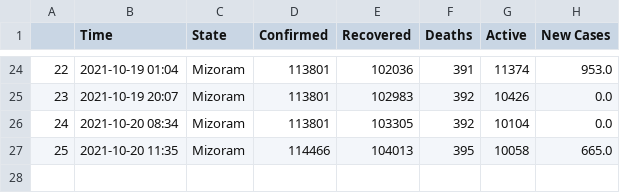
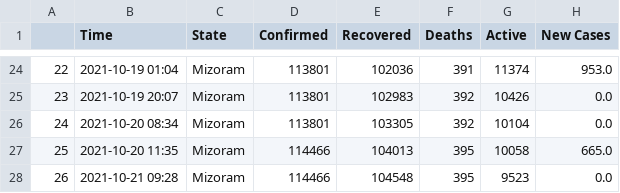
Before and after one commit to dakkshesh07/Covid19_India_Data, a CSV file: Mizoram/data-Mizoram.csv, drawn as a sheet; only a part is shown, gaps mark what is left out.

```diff
--- a/Mizoram/data-Mizoram.csv
+++ b/Mizoram/data-Mizoram.csv
@@ -27 +27,2 @@
 25,2021-10-20 11:35,Mizoram,114466,104013,395,10058,665.0
+26,2021-10-21 09:28,Mizoram,114466,104548,395,9523,0.0
```
Also changed, not shown: Ladakh/data-Ladakh.csv, Total/data-Total.csv, 1 other file.
